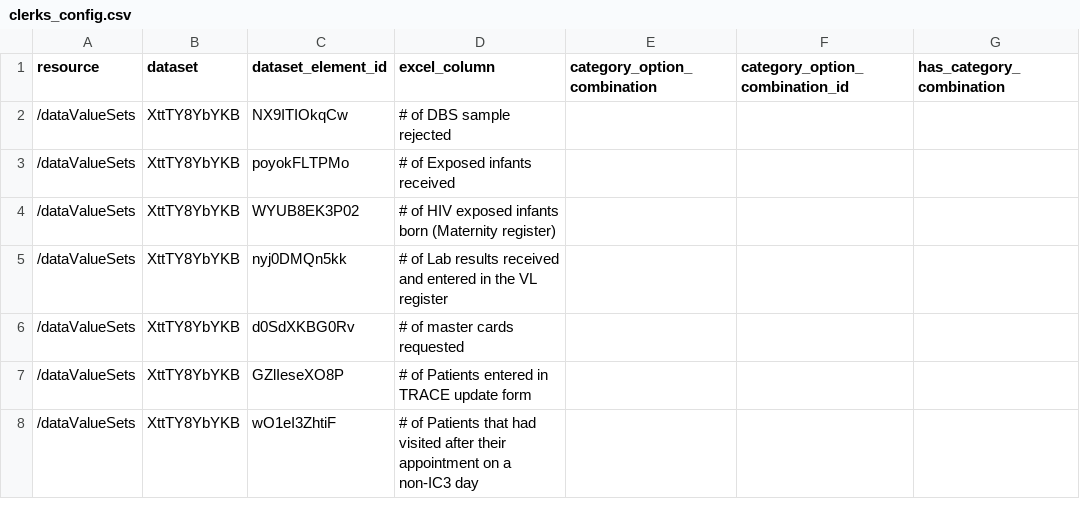
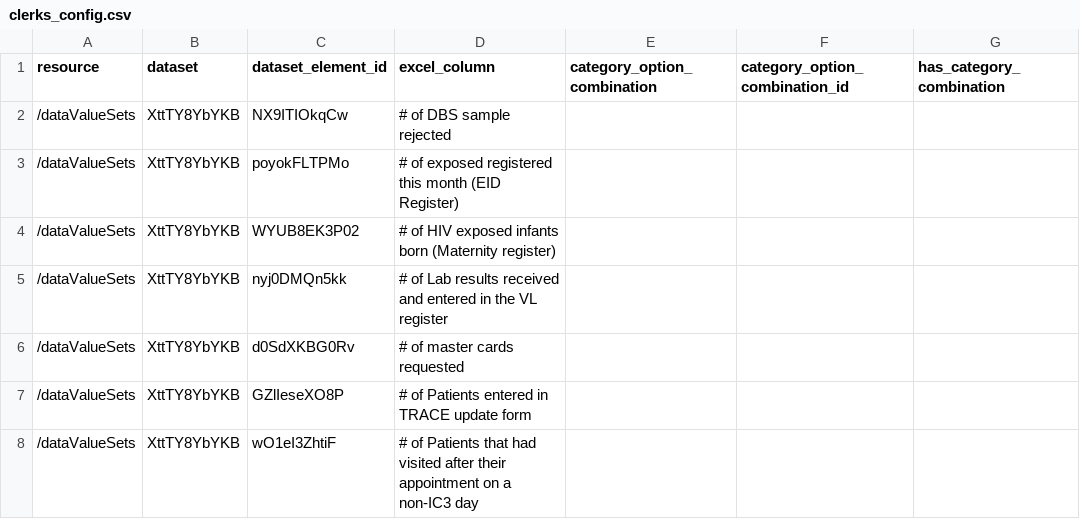
Before and after one commit to kmatiya/dhis2_excel_integrator, a CSV file: clerks_config.csv, drawn as a sheet; only a part is shown; the diff names each change by its address in the sheet, - before the commit and + after, or states it on an @@ line.

Commit message:
update IC3.csv template
Align Template column names with NDP column names

```diff
--- a/clerks_config.csv
+++ b/clerks_config.csv
-D3 (excel_column): # of Exposed infants received
+D3 (excel_column): # of exposed registered this month (EID Register)
```
